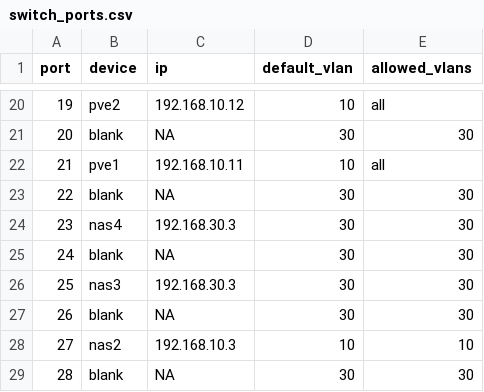
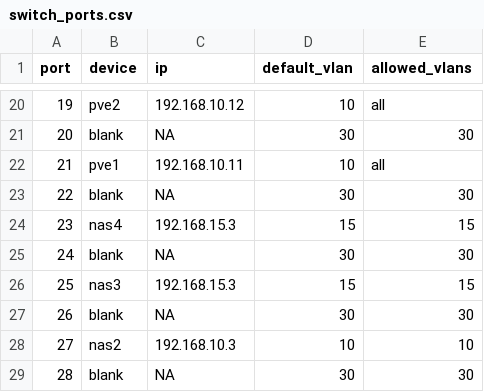
Before and after one commit to ianepreston/homelab, a CSV file: diagrams/switch_ports.csv, drawn as a sheet; only a part is shown, gaps mark what is left out.

Commit message:
move to trust network

```diff
--- a/diagrams/switch_ports.csv
+++ b/diagrams/switch_ports.csv
@@ -23,5 +23,5 @@ port, device, ip, default_vlan, allowed_vlans
 22, blank, NA, 30, 30
-23, nas4, 192.168.30.3, 30, 30
+23, nas4, 192.168.15.3, 15, 15
 24, blank, NA, 30, 30
-25, nas3, 192.168.30.3, 30, 30
+25, nas3, 192.168.15.3, 15, 15
 26, blank, NA, 30, 30
```
